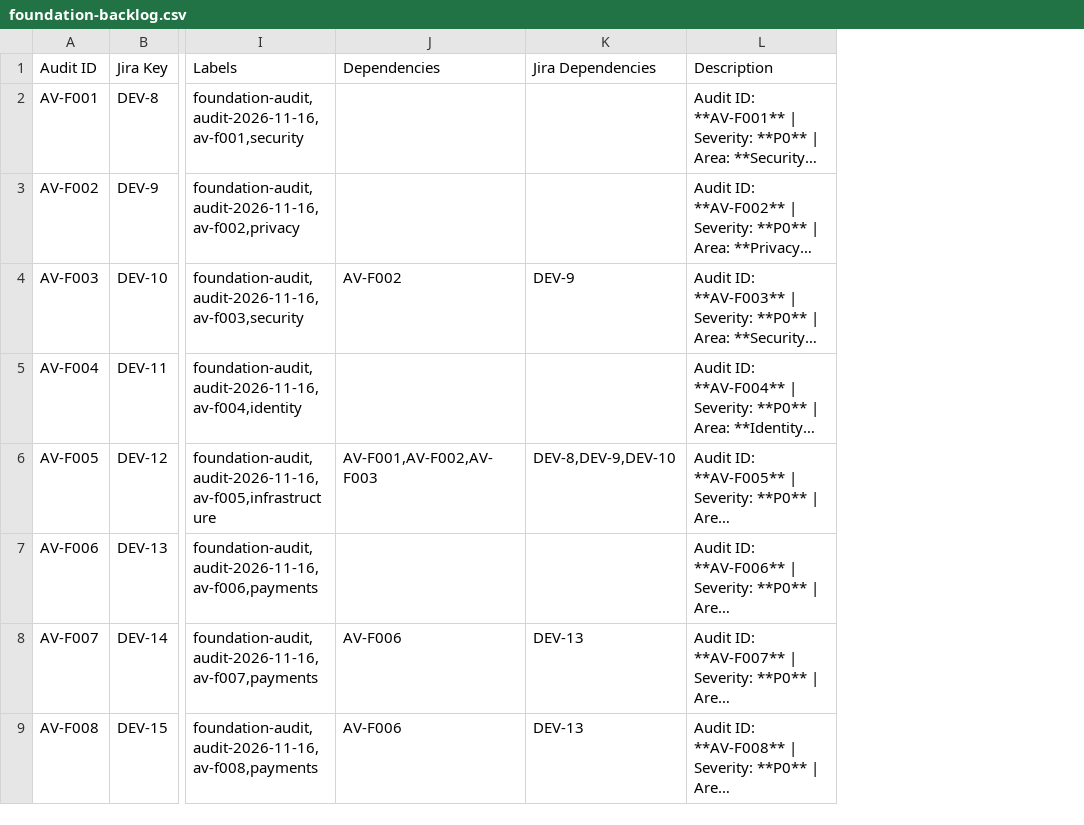
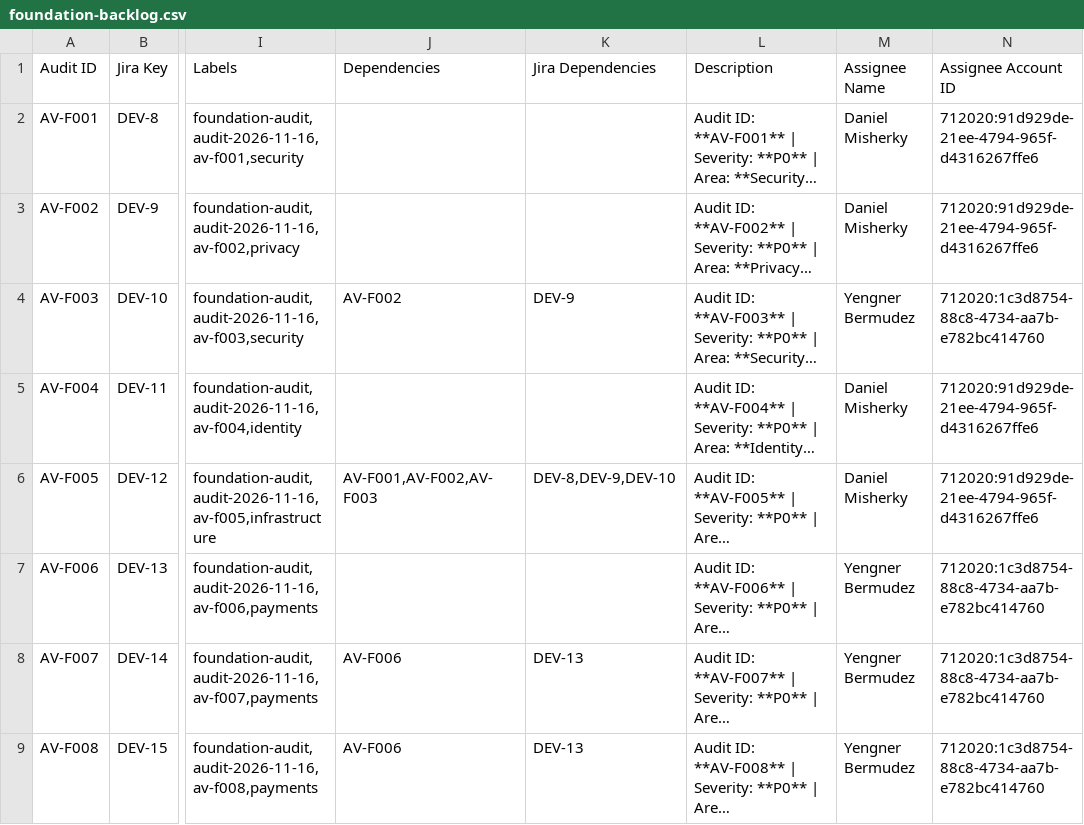
Before and after one commit to MoMaksoud/All-verse-Lowk, a CSV file: docs/backlog/foundation-backlog.csv, drawn as a sheet; only a part is shown, gaps mark what is left out; long unchanged cells end in …; the diff names each change by its address in the sheet, - before the commit and + after, or states it on an @@ line.

```diff
--- a/docs/backlog/foundation-backlog.csv
+++ b/docs/backlog/foundation-backlog.csv
+column M (Assignee Name), rows 2-9: Daniel Misherky | Daniel Misherky | Yengner Bermudez | Daniel Misherky | Daniel Misherky | Yengner Bermudez | Yengner Bermudez | Yengner Bermudez
+column N (Assignee Account ID), rows 2-9: 712020:91d929de-21ee-4794-965f-d4316267ffe6 | 712020:91d929de-21ee-4794-965f-d4316267ffe6 | 712020:1c3d8754-88c8-4734-aa7b-e782bc414760 | 712020:91d929de-21ee-4794-965f-d4316267ffe6 | 712020:91d929de-21ee-4794-965f-d4316267ffe6 | 712020:1c3d8754-88c8-4734-aa7b-e782bc414760 | 712020:1c3d8754-88c8-4734-aa7b-e782bc414760 | 712020:1c3d8754-88c8-4734-aa7b-e782bc414760
```
Also changed, not shown: 15 other files.
